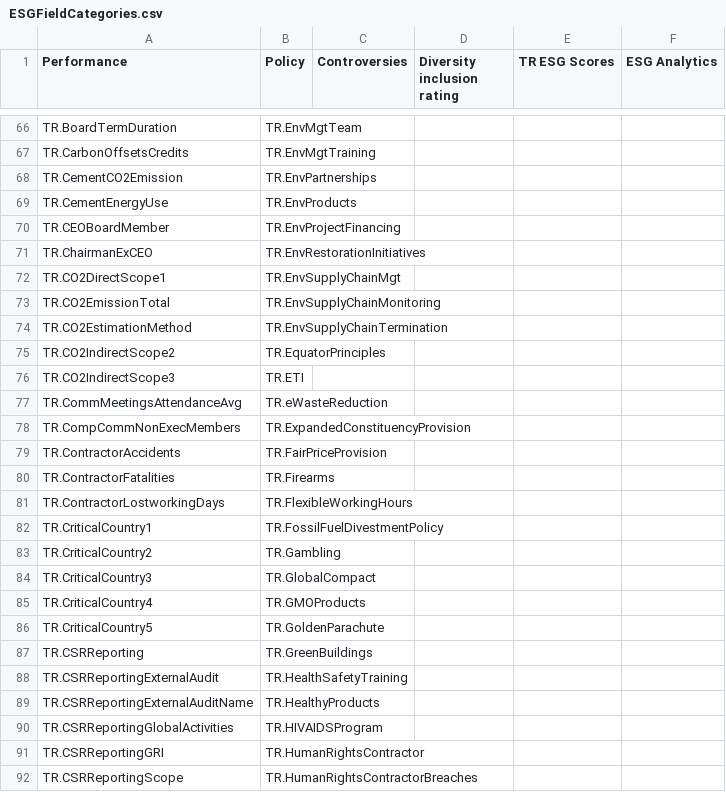
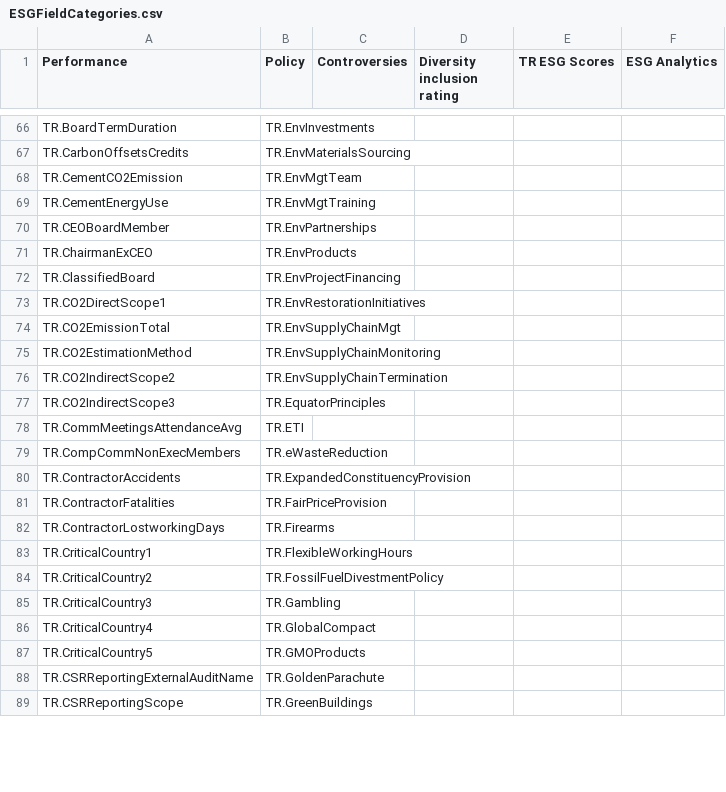
Before and after one commit to LSEG-API-Samples/Article.EikonAPI.Python.ESGDisclosuresDistribution, a CSV file: ESGFieldCategories.csv, drawn as a sheet; only a part is shown, gaps mark what is left out; removed rows and columns are numbered as before the commit, all else as after; the diff covers the shown part only; the diff names each change by its address in the sheet, - before the commit and + after, or states it on an @@ line.

```diff
--- a/ESGFieldCategories.csv
+++ b/ESGFieldCategories.csv
-B66 (Policy): TR.EnvMgtTeam
+B66 (Policy): TR.EnvInvestments
-B67 (Policy): TR.EnvMgtTraining
+B67 (Policy): TR.EnvMaterialsSourcing
-B68 (Policy): TR.EnvPartnerships
+B68 (Policy): TR.EnvMgtTeam
-B69 (Policy): TR.EnvProducts
+B69 (Policy): TR.EnvMgtTraining
-B70 (Policy): TR.EnvProjectFinancing
+B70 (Policy): TR.EnvPartnerships
-B71 (Policy): TR.EnvRestorationInitiatives
+B71 (Policy): TR.EnvProducts
+row 72: TR.ClassifiedBoard | TR.EnvProjectFinancing
-B73 (Policy): TR.EnvSupplyChainMgt
+B73 (Policy): TR.EnvRestorationInitiatives
-B74 (Policy): TR.EnvSupplyChainMonitoring
+B74 (Policy): TR.EnvSupplyChainMgt
-B75 (Policy): TR.EnvSupplyChainTermination
+B75 (Policy): TR.EnvSupplyChainMonitoring
-B76 (Policy): TR.EquatorPrinciples
+B76 (Policy): TR.EnvSupplyChainTermination
-B77 (Policy): TR.ETI
+B77 (Policy): TR.EquatorPrinciples
-B78 (Policy): TR.eWasteReduction
+B78 (Policy): TR.ETI
-B79 (Policy): TR.ExpandedConstituencyProvision
+B79 (Policy): TR.eWasteReduction
-B80 (Policy): TR.FairPriceProvision
+B80 (Policy): TR.ExpandedConstituencyProvision
-B81 (Policy): TR.Firearms
+B81 (Policy): TR.FairPriceProvision
-B82 (Policy): TR.FlexibleWorkingHours
+B82 (Policy): TR.Firearms
-B83 (Policy): TR.FossilFuelDivestmentPolicy
+B83 (Policy): TR.FlexibleWorkingHours
-B84 (Policy): TR.Gambling
+B84 (Policy): TR.FossilFuelDivestmentPolicy
-B85 (Policy): TR.GlobalCompact
+B85 (Policy): TR.Gambling
-B86 (Policy): TR.GMOProducts
+B86 (Policy): TR.GlobalCompact
-B87 (Policy): TR.GoldenParachute
+B87 (Policy): TR.GMOProducts
-row 87: TR.CSRReporting | TR.GreenBuildings
-row 88: TR.CSRReportingExternalAudit | TR.HealthSafetyTraining
-B88 (Policy): TR.HealthyProducts
+B88 (Policy): TR.GoldenParachute
-row 90: TR.CSRReportingGlobalActivities | TR.HIVAIDSProgram
-row 91: TR.CSRReportingGRI | TR.HumanRightsContractor
-B89 (Policy): TR.HumanRightsContractorBreaches
+B89 (Policy): TR.GreenBuildings
```
Also changed, not shown: 6 added rows, 1 removed row and 118 edited cells elsewhere in this file.
